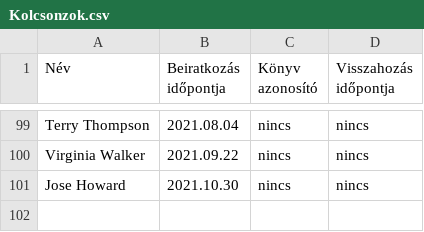
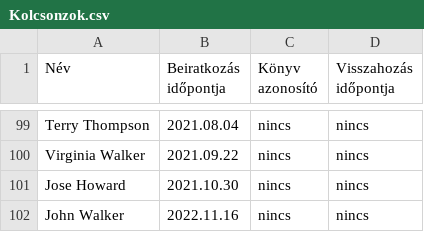
Before and after one commit to Kiss-Martin/Konyvtar, a CSV file: Kolcsonzok.csv, drawn as a sheet; only a part is shown, gaps mark what is left out.

Commit message:
Új tag (teszt)

```diff
--- a/Kolcsonzok.csv
+++ b/Kolcsonzok.csv
@@ -101 +101,2 @@ Virginia Walker;2021.09.22;nincs;nincs
 Jose Howard;2021.10.30;nincs;nincs
+John Walker;2022.11.16;nincs;nincs
```
